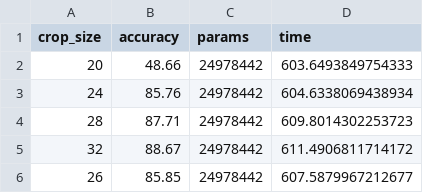
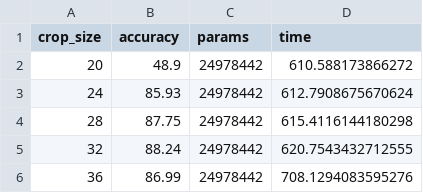
Before and after one commit to khuseongjun/VGG, a CSV file: crop_size.csv, drawn as a sheet.

Commit message:
csv

```diff
--- a/crop_size.csv
+++ b/crop_size.csv
@@ -1,6 +1,6 @@
 crop_size,accuracy,params,time
-20,48.66,24978442,603.6493849754333
-24,85.76,24978442,604.6338069438934
-28,87.71,24978442,609.8014302253723
-32,88.67,24978442,611.4906811714172
-26,85.85,24978442,607.5879967212677
+20,48.9,24978442,610.588173866272
+24,85.93,24978442,612.7908675670624
+28,87.75,24978442,615.4116144180298
+32,88.24,24978442,620.7543432712555
+36,86.99,24978442,708.1294083595276
```
